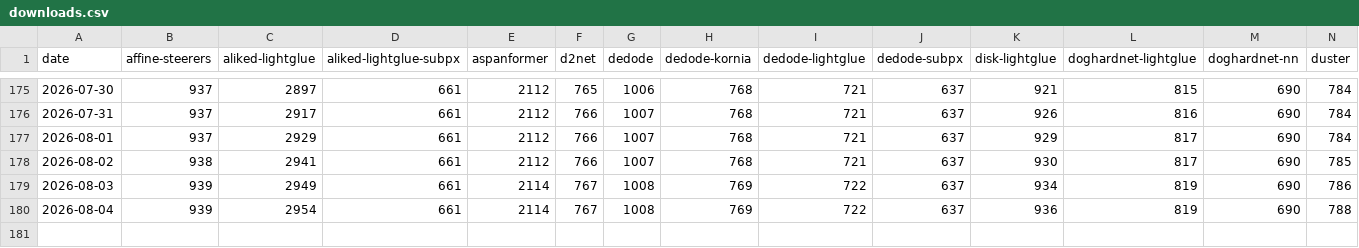
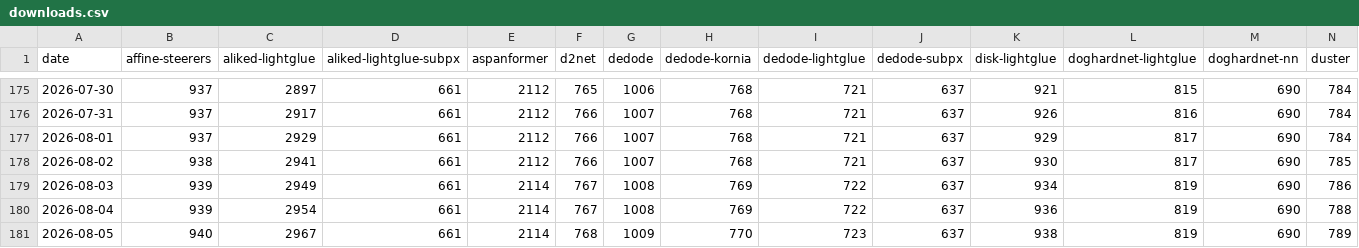
Before and after one commit to gmberton/vismatch-downloads-tracker, a CSV file: downloads.csv, drawn as a sheet; only a part is shown, gaps mark what is left out; rows hold the shown columns only; the diff names each change by its address in the sheet, - before the commit and + after, or states it on an @@ line.

```diff
--- a/downloads.csv
+++ b/downloads.csv
+row 181: 2026-08-05 | 940 | 2967 | 661 | 2114 | 768 | 1009 | 770 | 723 | 637 | 938 | 819 | 690 | 789
```
Also changed, not shown: 2 other files.
